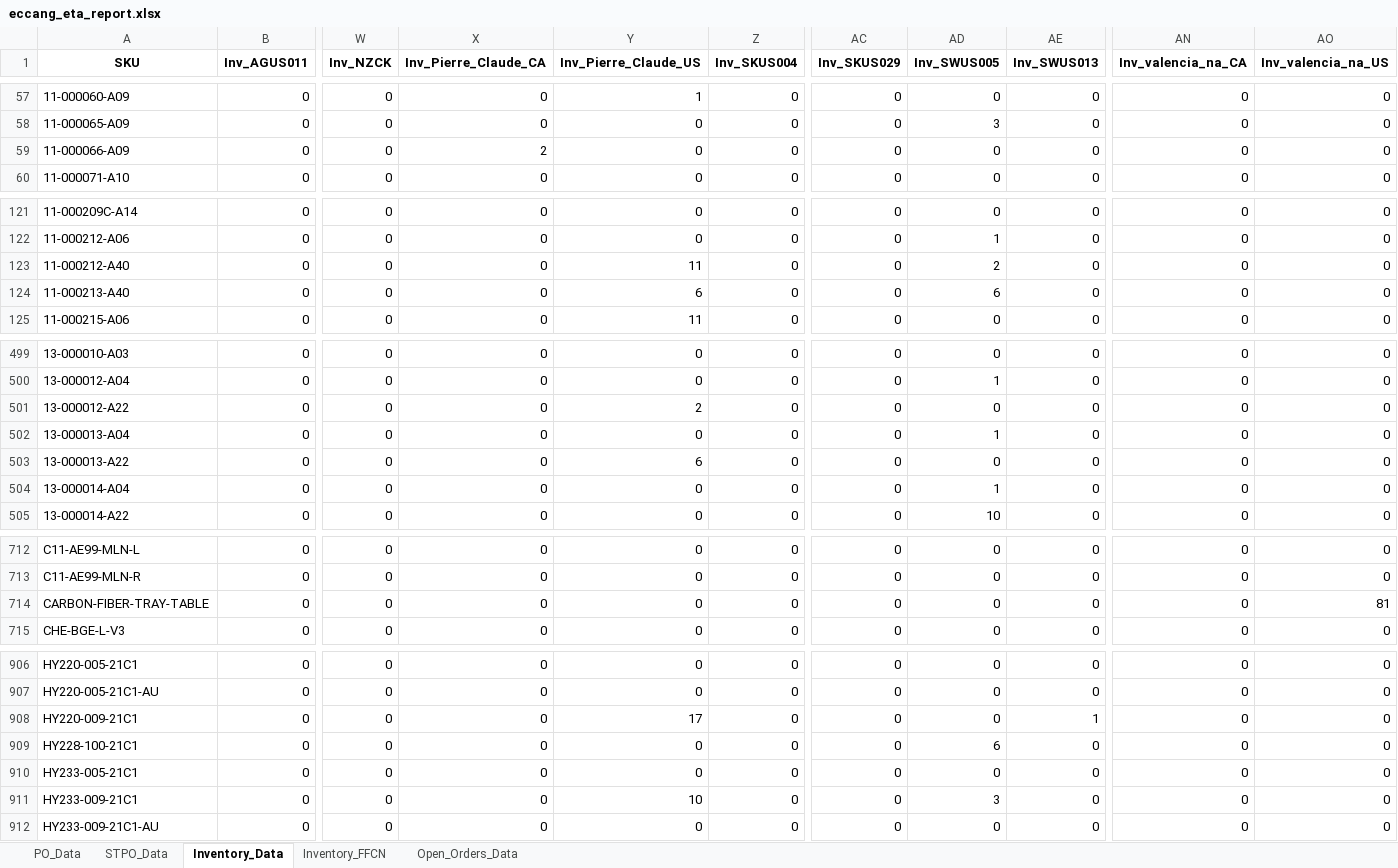
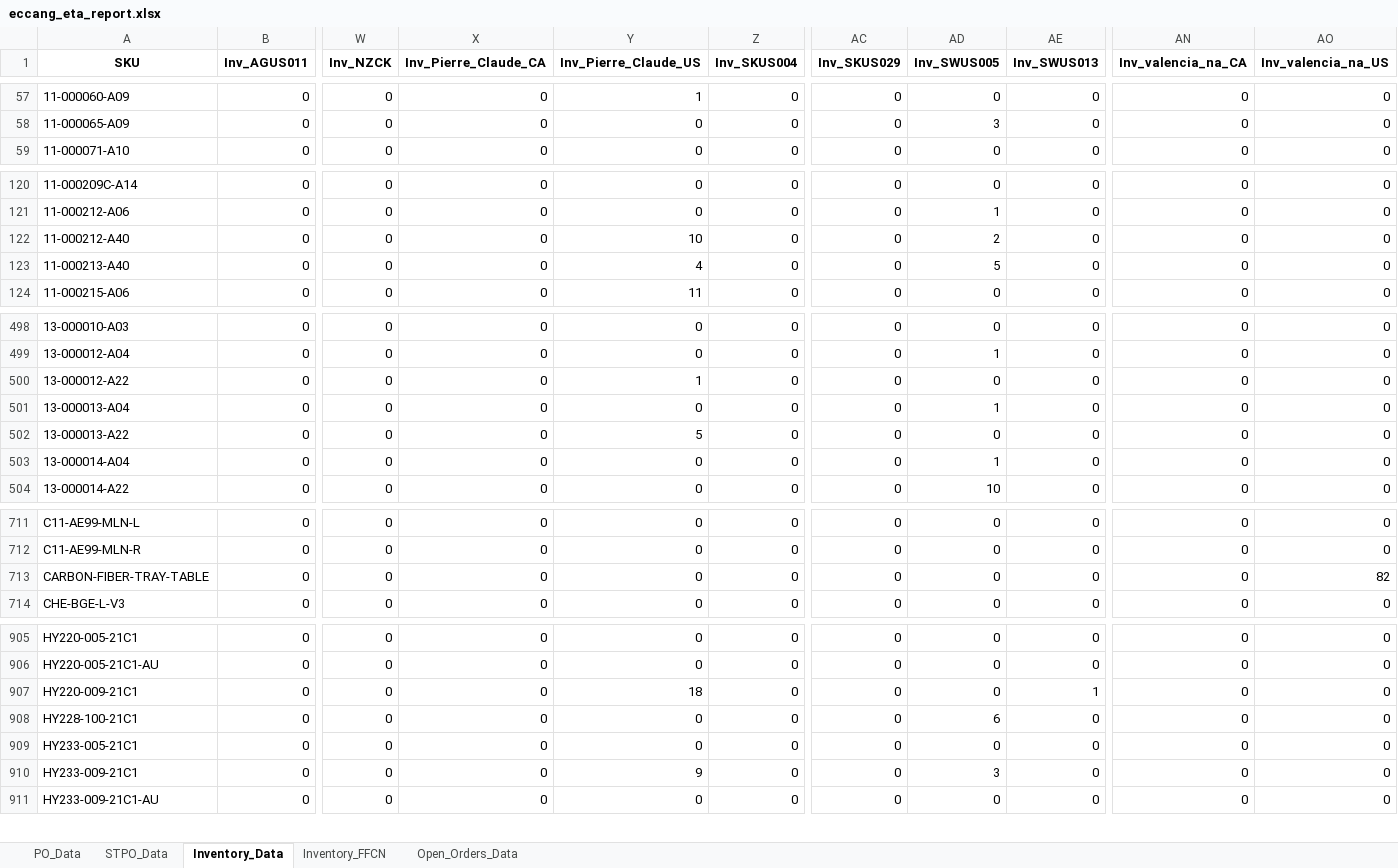
Before and after one commit to tom-valencia/eta-eccang-report, an Excel workbook: eccang_eta_report.xlsx, sheet Inventory_Data, drawn as a sheet; only a part is shown, gaps mark what is left out; values as stored, in another font and other column widths than the file's, no borders; removed rows and columns are numbered as before the commit, all else as after; rows hold the shown columns only; the diff covers the shown part only; the diff names each change by its address in the sheet, - before the commit and + after, or states it on an @@ line.

```diff
--- a/eccang_eta_report.xlsx (sheet Inventory_Data)
+++ b/eccang_eta_report.xlsx (sheet Inventory_Data)
-row 59: 11-000066-A09 | 0 | 0 | 2 | 0 | 0 | 0 | 0 | 0 | 0 | 0
-Y122 (Inv_Pierre_Claude_US): 11
+Y122 (Inv_Pierre_Claude_US): 10
-Y123 (Inv_Pierre_Claude_US): 6
+Y123 (Inv_Pierre_Claude_US): 4
-AD123 (Inv_SWUS005): 6
+AD123 (Inv_SWUS005): 5
-Y500 (Inv_Pierre_Claude_US): 2
+Y500 (Inv_Pierre_Claude_US): 1
-Y502 (Inv_Pierre_Claude_US): 6
+Y502 (Inv_Pierre_Claude_US): 5
-AO713 (Inv_valencia_na_US): 81
+AO713 (Inv_valencia_na_US): 82
-Y907 (Inv_Pierre_Claude_US): 17
+Y907 (Inv_Pierre_Claude_US): 18
-Y910 (Inv_Pierre_Claude_US): 10
+Y910 (Inv_Pierre_Claude_US): 9
```
Also changed, not shown: 3 edited cells elsewhere in this sheet, sheet PO_Data, sheet Open_Orders_Data, sheet STPO_Data.
